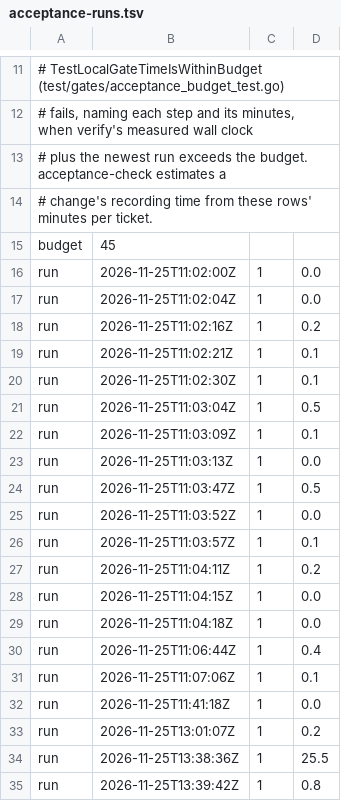
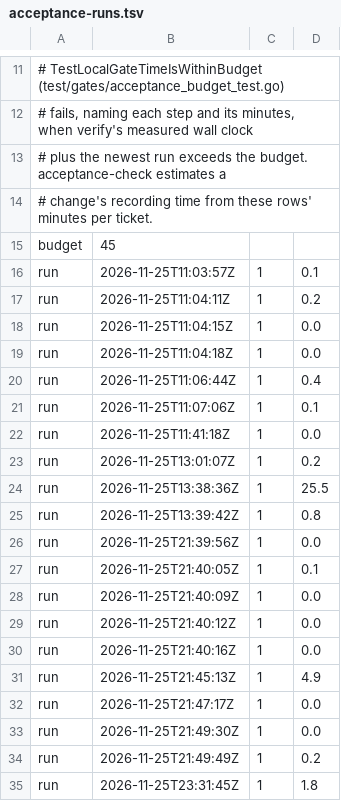
Before and after one commit to txn2/mcp-data-platform, a TSV file: scripts/acceptance-runs.tsv, drawn as a sheet; only a part is shown, gaps mark what is left out.

```diff
--- a/scripts/acceptance-runs.tsv
+++ b/scripts/acceptance-runs.tsv
@@ -15,12 +15,2 @@
 budget	45
-run	2026-11-25T11:02:00Z	1	0.0
-run	2026-11-25T11:02:04Z	1	0.0
-run	2026-11-25T11:02:16Z	1	0.2
-run	2026-11-25T11:02:21Z	1	0.1
-run	2026-11-25T11:02:30Z	1	0.1
-run	2026-11-25T11:03:04Z	1	0.5
-run	2026-11-25T11:03:09Z	1	0.1
-run	2026-11-25T11:03:13Z	1	0.0
-run	2026-11-25T11:03:47Z	1	0.5
-run	2026-11-25T11:03:52Z	1	0.0
 run	2026-11-25T11:03:57Z	1	0.1
@@ -35 +25,11 @@ run	2026-11-25T13:38:36Z	1	25.5
 run	2026-11-25T13:39:42Z	1	0.8
+run	2026-11-25T21:39:56Z	1	0.0
+run	2026-11-25T21:40:05Z	1	0.1
+run	2026-11-25T21:40:09Z	1	0.0
+run	2026-11-25T21:40:12Z	1	0.0
+run	2026-11-25T21:40:16Z	1	0.0
+run	2026-11-25T21:45:13Z	1	4.9
+run	2026-11-25T21:47:17Z	1	0.0
+run	2026-11-25T21:49:30Z	1	0.0
+run	2026-11-25T21:49:49Z	1	0.2
+run	2026-11-25T23:31:45Z	1	1.8
```
Also changed, not shown: 47 other files.
